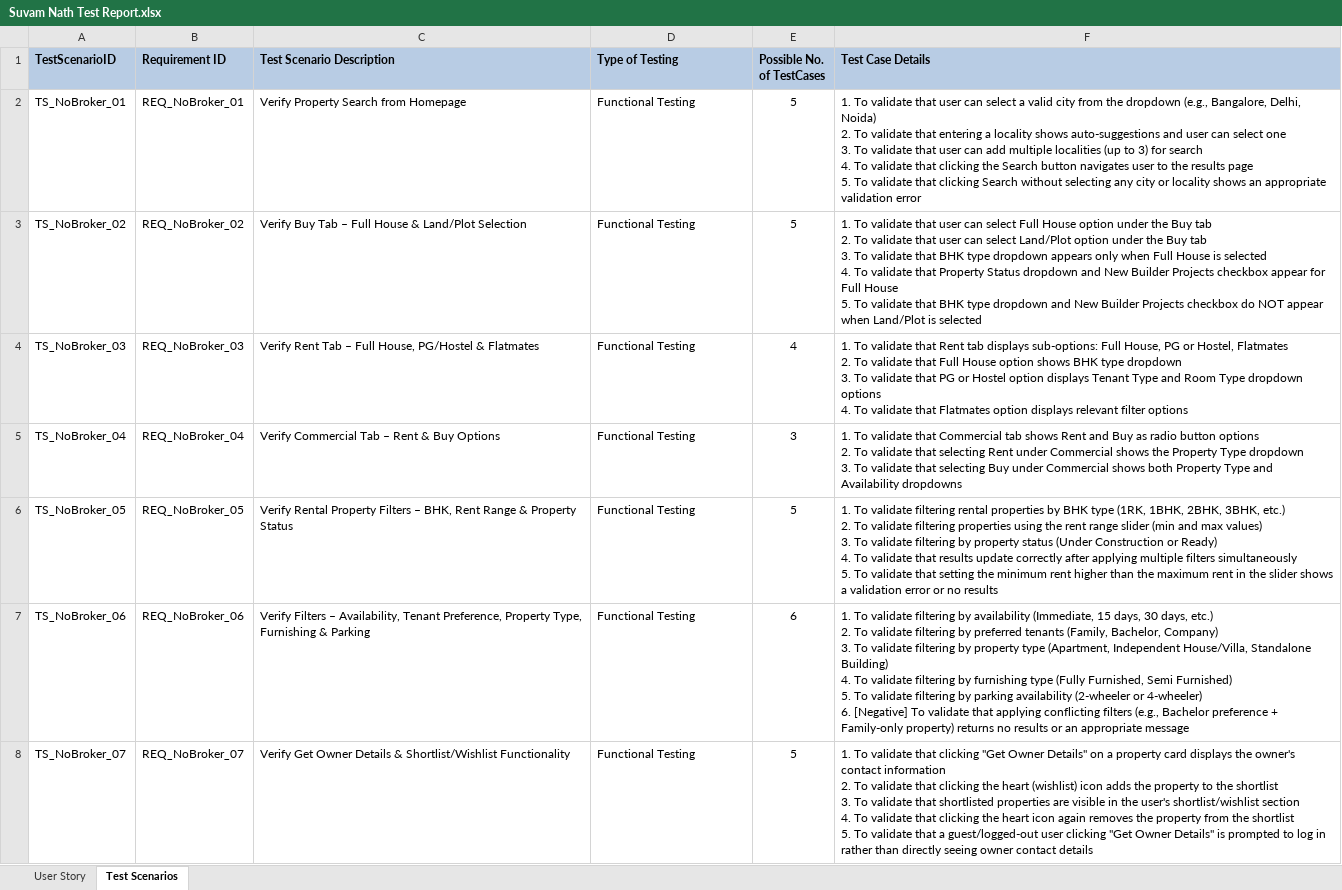
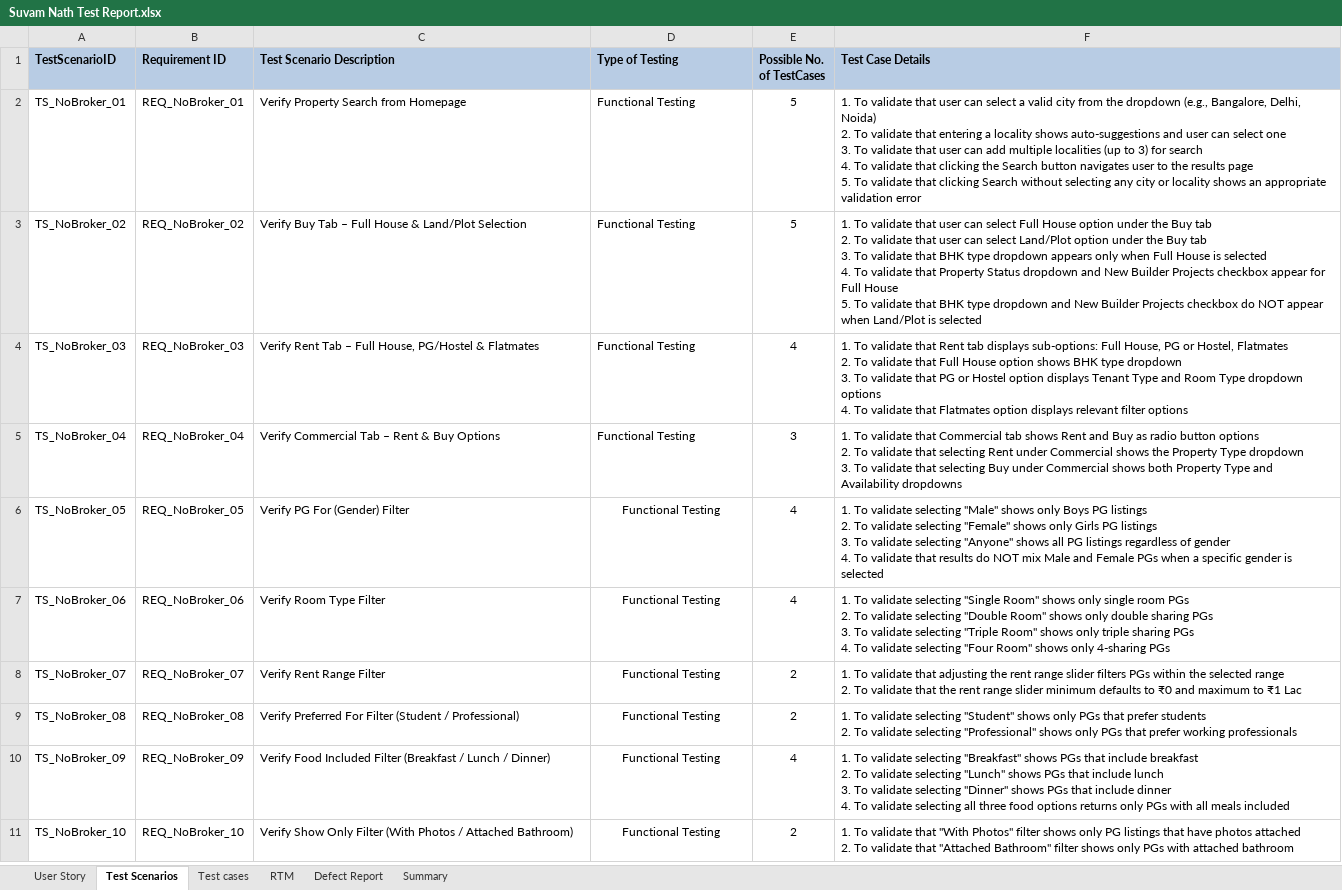
Before and after one commit to PROJITAKAR/NoBroker_QA, an Excel workbook: DAY 1/Suvam Nath Test Report.xlsx, sheet Test Scenarios, drawn as a sheet; only a part is shown; values as stored, in another font and other column widths than the file's, no borders; ↵ is a line break in a cell; the diff covers the shown part only; the diff names each change by its address in the sheet, - before the commit and + after, or states it on an @@ line.

```diff
--- a/DAY 1/Suvam Nath Test Report.xlsx (sheet Test Scenarios)
+++ b/DAY 1/Suvam Nath Test Report.xlsx (sheet Test Scenarios)
+sheet tab: Test cases
+sheet tab: RTM
+sheet tab: Defect Report
+sheet tab: Summary
-C6 (Test Scenario Description): Verify Rental Property Filters – BHK, Rent Range & Property Status
+C6 (Test Scenario Description): Verify PG For (Gender) Filter
-D6:D8 alignment: left
+D6:D8 alignment: center
-E6 (Possible No. of TestCases): 5
+E6 (Possible No. of TestCases): 4
-F6 (Test Case Details): …To validate filtering rental properties by BHK type (1RK, 1BHK, 2BHK, 3BHK, etc.) ↵ 2. To validate filtering properties using the rent range slider (min and max values) ↵ 3. To validate filtering by property status (Under Construction or Ready) ↵ 4. To validate that results update correctly after applying multiple filters simultaneously ↵ 5. To validate that setting the minimum rent higher than the maximum rent in the slider shows a validation error or no results
+F6 (Test Case Details): …To validate selecting "Male" shows only Boys PG listings ↵ 2. To validate selecting "Female" shows only Girls PG listings ↵ 3. To validate selecting "Anyone" shows all PG listings regardless of gender ↵ 4. To validate that results do NOT mix Male and Female PGs when a specific gender is selected
-C7 (Test Scenario Description): Verify Filters – Availability, Tenant Preference, Property Type, Furnishing & Parking
+C7 (Test Scenario Description): Verify Room Type Filter
-E7 (Possible No. of TestCases): 6
+E7 (Possible No. of TestCases): 4
-F7 (Test Case Details): …To validate filtering by availability (Immediate, 15 days, 30 days, etc.) ↵ 2. To validate filtering by preferred tenants (Family, Bachelor, Company) ↵ 3. To validate filtering by property type (Apartment, Independent House/Villa, Standalone Building) ↵ 4. To validate filtering by furnishing type (Fully Furnished, Semi Furnished) ↵ 5. To validate filtering by parking availability (2-wheeler or 4-wheeler) ↵ 6. [Negative] To validate that applying conflicting filters (e.g., Bachelor preference + Family-only property) returns no results or an appropriate message
+F7 (Test Case Details): …To validate selecting "Single Room" shows only single room PGs ↵ 2. To validate selecting "Double Room" shows only double sharing PGs ↵ 3. To validate selecting "Triple Room" shows only triple sharing PGs ↵ 4. To validate selecting "Four Room" shows only 4-sharing PGs
-C8 (Test Scenario Description): Verify Get Owner Details & Shortlist/Wishlist Functionality
+C8 (Test Scenario Description): Verify Rent Range Filter
-E8 (Possible No. of TestCases): 5
+E8 (Possible No. of TestCases): 2
-F8 (Test Case Details): …validate that clicking "Get Owner Details" on a property card displays the owner's contact information ↵ 2. To validate that clicking the heart (wishlist) icon adds the property to the shortlist ↵ 3. To validate that shortlisted properties are visible in the user's shortlist/wishlist section ↵ 4. To validate that clicking the heart icon again removes the property from the shortlist ↵ 5. To validate that a guest/logged-out user clicking "Get Owner Details" is prompted to log in rather than directly seeing owner contact details
+F8 (Test Case Details): …validate that adjusting the rent range slider filters PGs within the selected range ↵ 2. To validate that the rent range slider minimum defaults to ₹0 and maximum to ₹1 Lac
+row 9: TS_NoBroker_08 | REQ_NoBroker_08 | Verify Preferred For Filter (Student / Professional) | Functional Testing | 2 | 1. To validate selecting "Student" shows only PGs that prefer students ↵ 2. To validate selecting "Professional" shows only PGs that prefer working professionals
+row 10: TS_NoBroker_09 | REQ_NoBroker_09 | Verify Food Included Filter (Breakfast / Lunch / Dinner) | Functional Testing | 4 | 1. To validate selecting "Breakfast" shows PGs that include breakfast ↵ 2. To validate selecting "Lunch" shows PGs that include lunch ↵ 3. To validate selecting "Dinner" shows PGs that include dinner ↵ 4. To validate selecting all three food options returns only PGs with all meals included
+row 11: TS_NoBroker_10 | REQ_NoBroker_10 | Verify Show Only Filter (With Photos / Attached Bathroom) | Functional Testing | 2 | 1. To validate that "With Photos" filter shows only PG listings that have photos attached ↵ 2. To validate that "Attached Bathroom" filter shows only PGs with attached bathroom
```
Also changed, not shown: 5 added rows elsewhere in this sheet, sheet User Story.
